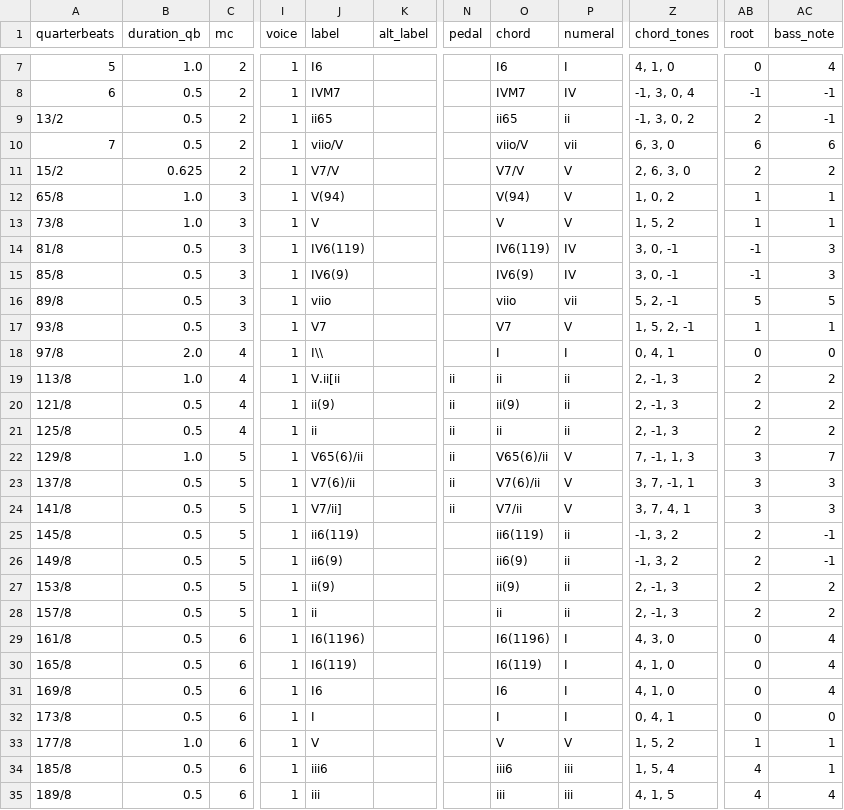
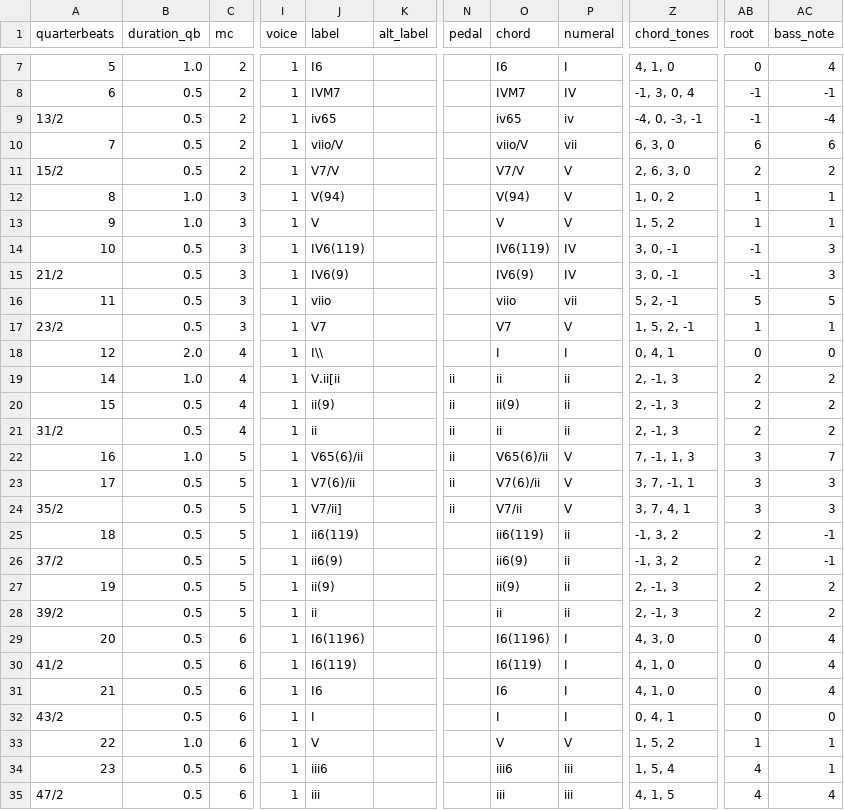
Before and after one commit to DCMLab/couperin_clavecin, a TSV file: harmonies/05_cinquieme_prelude.tsv, drawn as a sheet; only a part is shown, gaps mark what is left out; the diff covers the shown part only; the diff names each change by its address in the sheet, - before the commit and + after, or states it on an @@ line.

```diff
--- a/harmonies/05_cinquieme_prelude.tsv
+++ b/harmonies/05_cinquieme_prelude.tsv
-J9 (label): ii65
+J9 (label): iv65
-O9 (chord): ii65
+O9 (chord): iv65
-P9 (numeral): ii
+P9 (numeral): iv
-Z9 (chord_tones): -1, 3, 0, 2
+Z9 (chord_tones): -4, 0, -3, -1
-AB9 (root): 2
+AB9 (root): -1
-AC9 (bass_note): -1
+AC9 (bass_note): -4
-B11 (duration_qb): 0.625
+B11 (duration_qb): 0.5
-A12 (quarterbeats): 65/8
+A12 (quarterbeats): 8
-A13 (quarterbeats): 73/8
+A13 (quarterbeats): 9
-A14 (quarterbeats): 81/8
+A14 (quarterbeats): 10
-A15 (quarterbeats): 85/8
+A15 (quarterbeats): 21/2
-A16 (quarterbeats): 89/8
+A16 (quarterbeats): 11
-A17 (quarterbeats): 93/8
+A17 (quarterbeats): 23/2
-A18 (quarterbeats): 97/8
+A18 (quarterbeats): 12
-A19 (quarterbeats): 113/8
+A19 (quarterbeats): 14
-A20 (quarterbeats): 121/8
+A20 (quarterbeats): 15
-A21 (quarterbeats): 125/8
+A21 (quarterbeats): 31/2
-A22 (quarterbeats): 129/8
+A22 (quarterbeats): 16
-A23 (quarterbeats): 137/8
+A23 (quarterbeats): 17
-A24 (quarterbeats): 141/8
+A24 (quarterbeats): 35/2
-A25 (quarterbeats): 145/8
+A25 (quarterbeats): 18
-A26 (quarterbeats): 149/8
+A26 (quarterbeats): 37/2
-A27 (quarterbeats): 153/8
+A27 (quarterbeats): 19
-A28 (quarterbeats): 157/8
+A28 (quarterbeats): 39/2
-A29 (quarterbeats): 161/8
+A29 (quarterbeats): 20
-A30 (quarterbeats): 165/8
+A30 (quarterbeats): 41/2
-A31 (quarterbeats): 169/8
+A31 (quarterbeats): 21
-A32 (quarterbeats): 173/8
+A32 (quarterbeats): 43/2
-A33 (quarterbeats): 177/8
+A33 (quarterbeats): 22
-A34 (quarterbeats): 185/8
+A34 (quarterbeats): 23
-A35 (quarterbeats): 189/8
+A35 (quarterbeats): 47/2
```
Also changed, not shown: 93 edited cells elsewhere in this file, measures/05_cinquieme_prelude.tsv, notes/05_cinquieme_prelude.tsv, 1 other file.
